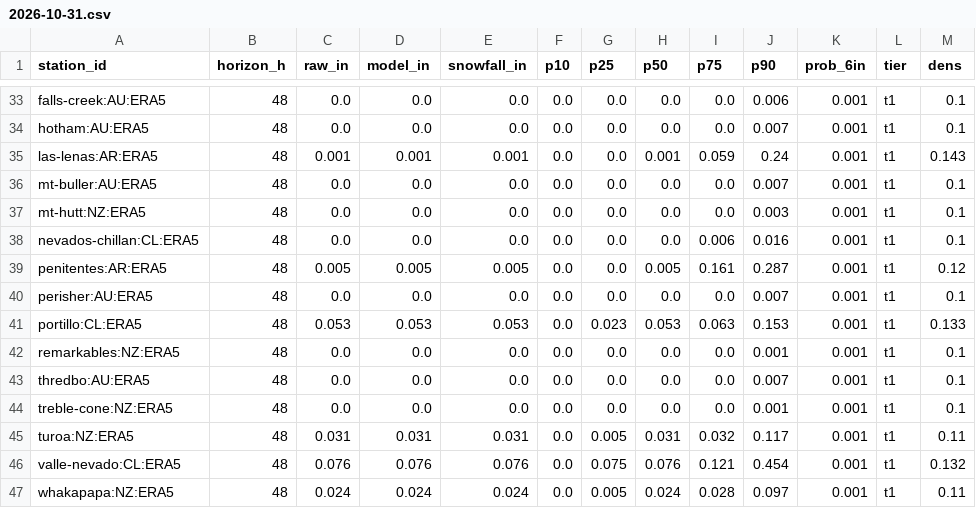
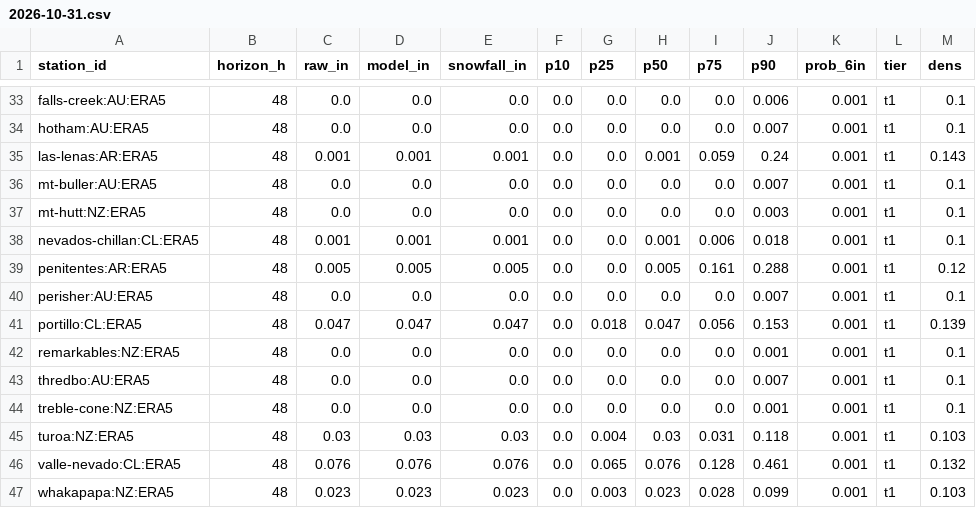
Before and after one commit to andrewnakas/open-powder-ensemble, a CSV file: history/era5/2026-10-31.csv, drawn as a sheet; only a part is shown, gaps mark what is left out; the diff covers the shown part only.

```diff
--- a/history/era5/2026-10-31.csv
+++ b/history/era5/2026-10-31.csv
@@ -37,6 +37,6 @@ mt-buller:AU:ERA5,48,0.0,0.0,0.0,0.0,0.0,0.0,0.0,0.007,0.001,t1,0.1
 mt-hutt:NZ:ERA5,48,0.0,0.0,0.0,0.0,0.0,0.0,0.0,0.003,0.001,t1,0.1
-nevados-chillan:CL:ERA5,48,0.0,0.0,0.0,0.0,0.0,0.0,0.006,0.016,0.001,t1,0.1
-penitentes:AR:ERA5,48,0.005,0.005,0.005,0.0,0.0,0.005,0.161,0.287,0.001,t1,0.12
+nevados-chillan:CL:ERA5,48,0.001,0.001,0.001,0.0,0.0,0.001,0.006,0.018,0.001,t1,0.1
+penitentes:AR:ERA5,48,0.005,0.005,0.005,0.0,0.0,0.005,0.161,0.288,0.001,t1,0.12
 perisher:AU:ERA5,48,0.0,0.0,0.0,0.0,0.0,0.0,0.0,0.007,0.001,t1,0.1
-portillo:CL:ERA5,48,0.053,0.053,0.053,0.0,0.023,0.053,0.063,0.153,0.001,t1,0.133
+portillo:CL:ERA5,48,0.047,0.047,0.047,0.0,0.018,0.047,0.056,0.153,0.001,t1,0.139
 remarkables:NZ:ERA5,48,0.0,0.0,0.0,0.0,0.0,0.0,0.0,0.001,0.001,t1,0.1
@@ -44,4 +44,4 @@ thredbo:AU:ERA5,48,0.0,0.0,0.0,0.0,0.0,0.0,0.0,0.007,0.001,t1,0.1
 treble-cone:NZ:ERA5,48,0.0,0.0,0.0,0.0,0.0,0.0,0.0,0.001,0.001,t1,0.1
-turoa:NZ:ERA5,48,0.031,0.031,0.031,0.0,0.005,0.031,0.032,0.117,0.001,t1,0.11
-valle-nevado:CL:ERA5,48,0.076,0.076,0.076,0.0,0.075,0.076,0.121,0.454,0.001,t1,0.132
-whakapapa:NZ:ERA5,48,0.024,0.024,0.024,0.0,0.005,0.024,0.028,0.097,0.001,t1,0.11
+turoa:NZ:ERA5,48,0.03,0.03,0.03,0.0,0.004,0.03,0.031,0.118,0.001,t1,0.103
+valle-nevado:CL:ERA5,48,0.076,0.076,0.076,0.0,0.065,0.076,0.128,0.461,0.001,t1,0.132
+whakapapa:NZ:ERA5,48,0.023,0.023,0.023,0.0,0.003,0.023,0.028,0.099,0.001,t1,0.103
```
Also changed, not shown: 121 edited cells elsewhere in this file, history/observers/2026-10-30.csv, history/resorts/2026-10-31.csv, 5 other files.
